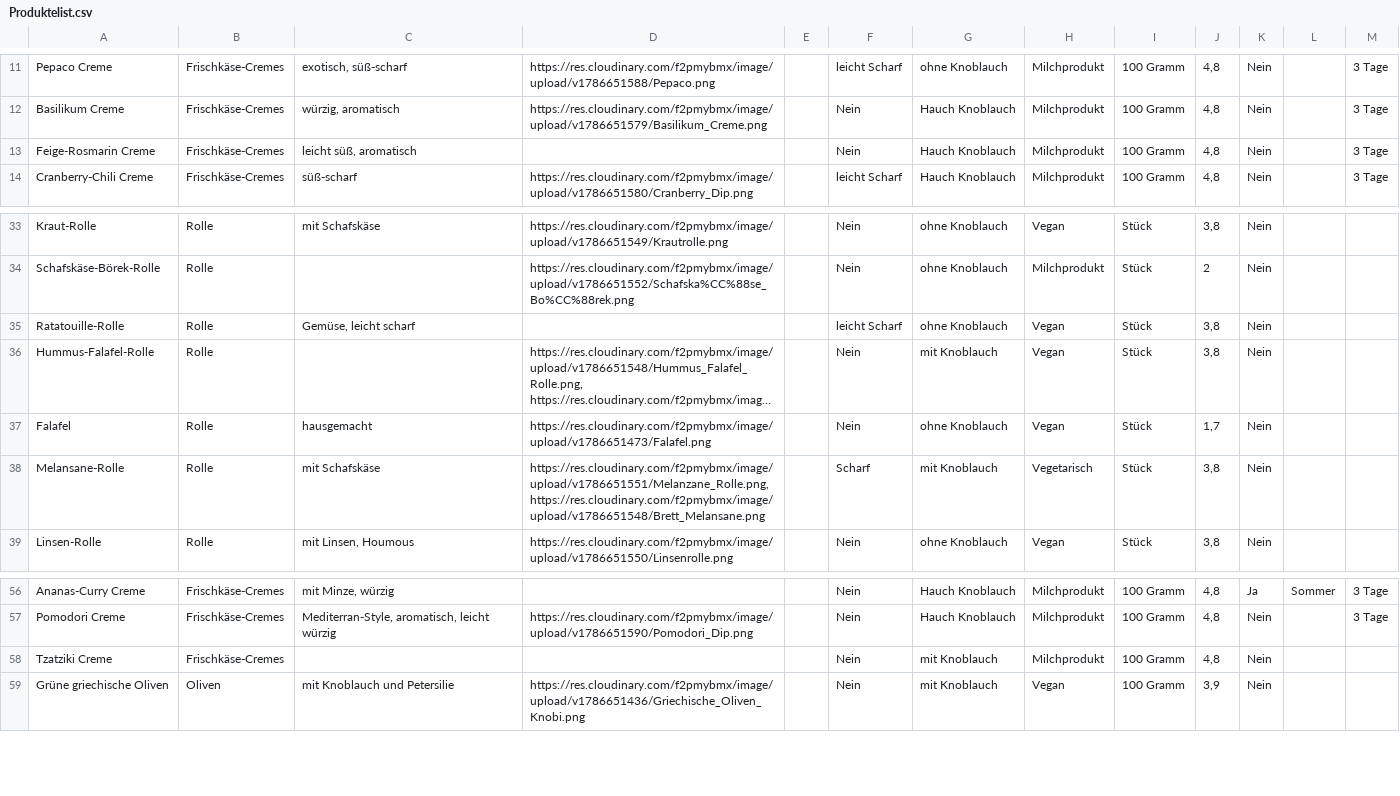
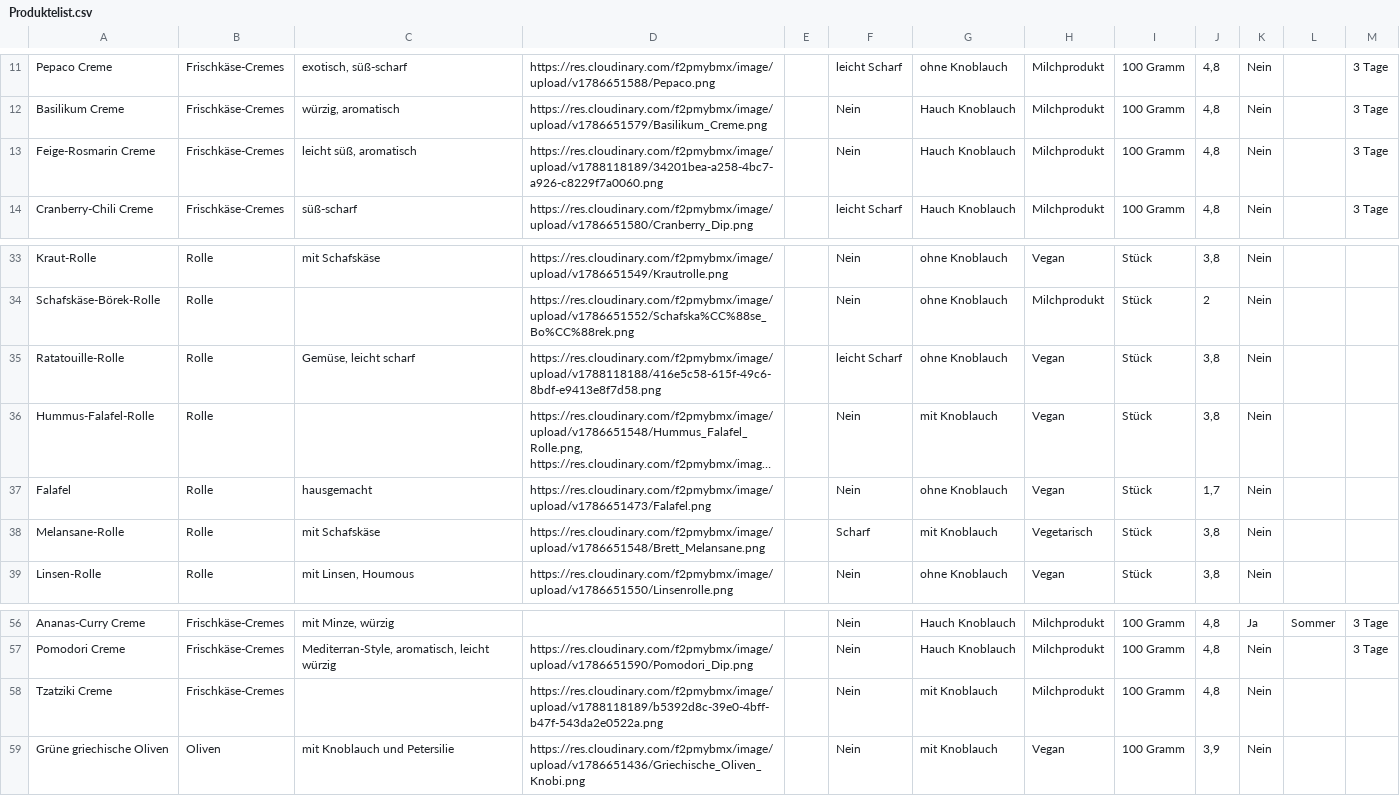
Before and after one commit to th-trang/nazaris-feinkost, a CSV file: functions/product-list/Produktelist.csv, drawn as a sheet; only a part is shown, gaps mark what is left out; long unchanged cells end in …; the diff names each change by its address in the sheet, - before the commit and + after, or states it on an @@ line.

```diff
--- a/functions/product-list/Produktelist.csv
+++ b/functions/product-list/Produktelist.csv
-D13: (empty)
+D13: https://res.cloudinary.com/f2pmybmx/image/upload/v1788118189/34201bea-a258-4bc7-a926-c8229f7a0060.png
-D35: (empty)
+D35: https://res.cloudinary.com/f2pmybmx/image/upload/v1788118188/416e5c58-615f-49c6-8bdf-e9413e8f7d58.png
-D38: https://res.cloudinary.com/f2pmybmx/image/upload/v1786651551/Melanzane_Rolle.png, https://res.cloudinary.com/f2pmybmx/image/upload/v1786651548/Brett_Melansane.png
+D38: https://res.cloudinary.com/f2pmybmx/image/upload/v1786651548/Brett_Melansane.png
-D58: (empty)
+D58: https://res.cloudinary.com/f2pmybmx/image/upload/v1788118189/b5392d8c-39e0-4bff-b47f-543da2e0522a.png
```
Also changed, not shown: 23 other files.
